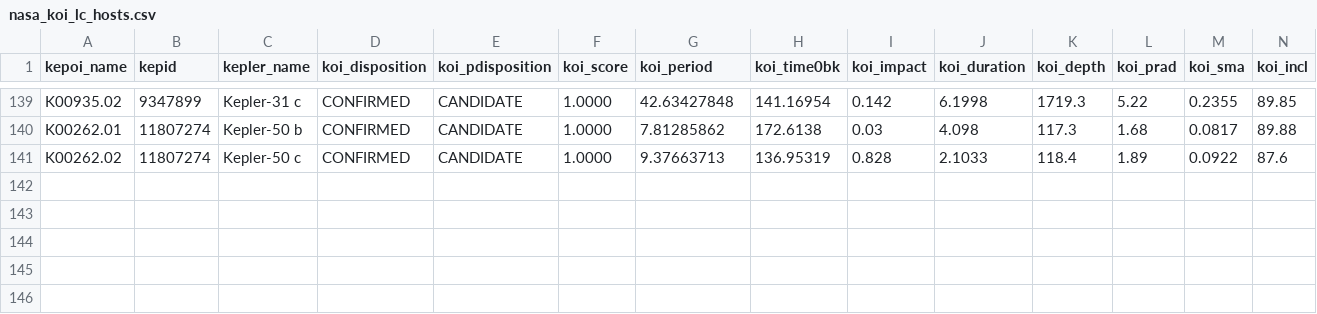
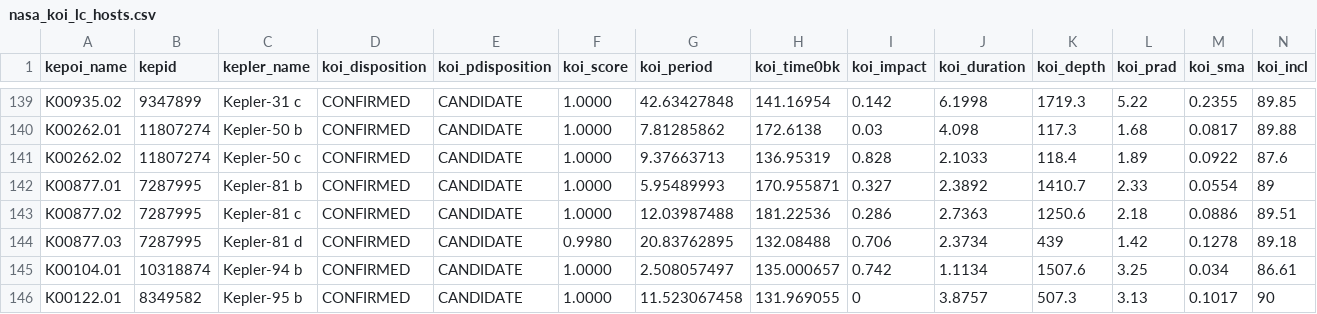
Before and after one commit to LewisAGI/exo-planets, a CSV file: data/cache/nasa_koi_lc_hosts.csv, drawn as a sheet; only a part is shown, gaps mark what is left out; rows hold the shown columns only; the diff names each change by its address in the sheet, - before the commit and + after, or states it on an @@ line.

```diff
--- a/data/cache/nasa_koi_lc_hosts.csv
+++ b/data/cache/nasa_koi_lc_hosts.csv
+row 142: K00877.01 | 7287995 | Kepler-81 b | CONFIRMED | CANDIDATE | 1.0000 | 5.95489993 | 170.955871 | 0.327 | 2.3892 | 1410.7 | 2.33 | 0.0554 | 89
+row 143: K00877.02 | 7287995 | Kepler-81 c | CONFIRMED | CANDIDATE | 1.0000 | 12.03987488 | 181.22536 | 0.286 | 2.7363 | 1250.6 | 2.18 | 0.0886 | 89.51
+row 144: K00877.03 | 7287995 | Kepler-81 d | CONFIRMED | CANDIDATE | 0.9980 | 20.83762895 | 132.08488 | 0.706 | 2.3734 | 439 | 1.42 | 0.1278 | 89.18
+row 145: K00104.01 | 10318874 | Kepler-94 b | CONFIRMED | CANDIDATE | 1.0000 | 2.508057497 | 135.000657 | 0.742 | 1.1134 | 1507.6 | 3.25 | 0.034 | 86.61
+row 146: K00122.01 | 8349582 | Kepler-95 b | CONFIRMED | CANDIDATE | 1.0000 | 11.523067458 | 131.969055 | 0 | 3.8757 | 507.3 | 3.13 | 0.1017 | 90
```
Also changed, not shown: 10 other files.
